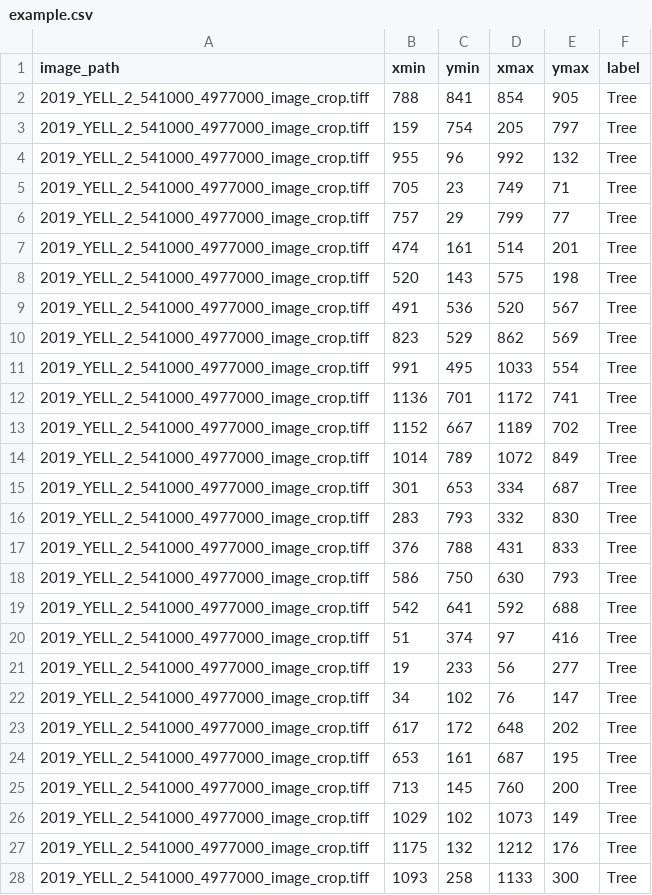
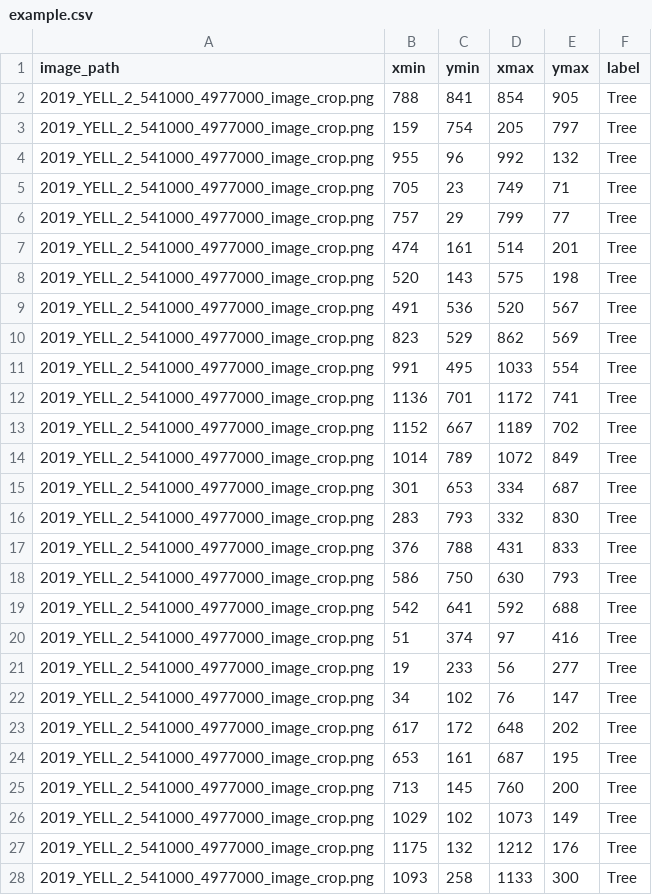
Before and after one commit to weecology/DeepForest, a CSV file: deepforest/data/example.csv, drawn as a sheet; only a part is shown; the diff covers the shown part only.

```diff
--- a/deepforest/data/example.csv
+++ b/deepforest/data/example.csv
@@ -1,28 +1,28 @@
 image_path,xmin,ymin,xmax,ymax,label
-2019_YELL_2_541000_4977000_image_crop.tiff,788,841,854,905,Tree
-2019_YELL_2_541000_4977000_image_crop.tiff,159,754,205,797,Tree
-2019_YELL_2_541000_4977000_image_crop.tiff,955,96,992,132,Tree
-2019_YELL_2_541000_4977000_image_crop.tiff,705,23,749,71,Tree
-2019_YELL_2_541000_4977000_image_crop.tiff,757,29,799,77,Tree
-2019_YELL_2_541000_4977000_image_crop.tiff,474,161,514,201,Tree
-2019_YELL_2_541000_4977000_image_crop.tiff,520,143,575,198,Tree
-2019_YELL_2_541000_4977000_image_crop.tiff,491,536,520,567,Tree
-2019_YELL_2_541000_4977000_image_crop.tiff,823,529,862,569,Tree
-2019_YELL_2_541000_4977000_image_crop.tiff,991,495,1033,554,Tree
-2019_YELL_2_541000_4977000_image_crop.tiff,1136,701,1172,741,Tree
-2019_YELL_2_541000_4977000_image_crop.tiff,1152,667,1189,702,Tree
-2019_YELL_2_541000_4977000_image_crop.tiff,1014,789,1072,849,Tree
-2019_YELL_2_541000_4977000_image_crop.tiff,301,653,334,687,Tree
-2019_YELL_2_541000_4977000_image_crop.tiff,283,793,332,830,Tree
-2019_YELL_2_541000_4977000_image_crop.tiff,376,788,431,833,Tree
-2019_YELL_2_541000_4977000_image_crop.tiff,586,750,630,793,Tree
-2019_YELL_2_541000_4977000_image_crop.tiff,542,641,592,688,Tree
-2019_YELL_2_541000_4977000_image_crop.tiff,51,374,97,416,Tree
-2019_YELL_2_541000_4977000_image_crop.tiff,19,233,56,277,Tree
-2019_YELL_2_541000_4977000_image_crop.tiff,34,102,76,147,Tree
-2019_YELL_2_541000_4977000_image_crop.tiff,617,172,648,202,Tree
-2019_YELL_2_541000_4977000_image_crop.tiff,653,161,687,195,Tree
-2019_YELL_2_541000_4977000_image_crop.tiff,713,145,760,200,Tree
-2019_YELL_2_541000_4977000_image_crop.tiff,1029,102,1073,149,Tree
-2019_YELL_2_541000_4977000_image_crop.tiff,1175,132,1212,176,Tree
-2019_YELL_2_541000_4977000_image_crop.tiff,1093,258,1133,300,Tree
+2019_YELL_2_541000_4977000_image_crop.png,788,841,854,905,Tree
+2019_YELL_2_541000_4977000_image_crop.png,159,754,205,797,Tree
+2019_YELL_2_541000_4977000_image_crop.png,955,96,992,132,Tree
+2019_YELL_2_541000_4977000_image_crop.png,705,23,749,71,Tree
+2019_YELL_2_541000_4977000_image_crop.png,757,29,799,77,Tree
+2019_YELL_2_541000_4977000_image_crop.png,474,161,514,201,Tree
+2019_YELL_2_541000_4977000_image_crop.png,520,143,575,198,Tree
+2019_YELL_2_541000_4977000_image_crop.png,491,536,520,567,Tree
+2019_YELL_2_541000_4977000_image_crop.png,823,529,862,569,Tree
+2019_YELL_2_541000_4977000_image_crop.png,991,495,1033,554,Tree
+2019_YELL_2_541000_4977000_image_crop.png,1136,701,1172,741,Tree
+2019_YELL_2_541000_4977000_image_crop.png,1152,667,1189,702,Tree
+2019_YELL_2_541000_4977000_image_crop.png,1014,789,1072,849,Tree
+2019_YELL_2_541000_4977000_image_crop.png,301,653,334,687,Tree
+2019_YELL_2_541000_4977000_image_crop.png,283,793,332,830,Tree
+2019_YELL_2_541000_4977000_image_crop.png,376,788,431,833,Tree
+2019_YELL_2_541000_4977000_image_crop.png,586,750,630,793,Tree
+2019_YELL_2_541000_4977000_image_crop.png,542,641,592,688,Tree
+2019_YELL_2_541000_4977000_image_crop.png,51,374,97,416,Tree
+2019_YELL_2_541000_4977000_image_crop.png,19,233,56,277,Tree
+2019_YELL_2_541000_4977000_image_crop.png,34,102,76,147,Tree
+2019_YELL_2_541000_4977000_image_crop.png,617,172,648,202,Tree
+2019_YELL_2_541000_4977000_image_crop.png,653,161,687,195,Tree
+2019_YELL_2_541000_4977000_image_crop.png,713,145,760,200,Tree
+2019_YELL_2_541000_4977000_image_crop.png,1029,102,1073,149,Tree
+2019_YELL_2_541000_4977000_image_crop.png,1175,132,1212,176,Tree
+2019_YELL_2_541000_4977000_image_crop.png,1093,258,1133,300,Tree
```
Also changed, not shown: 52 edited cells elsewhere in this file, 55 other files.
